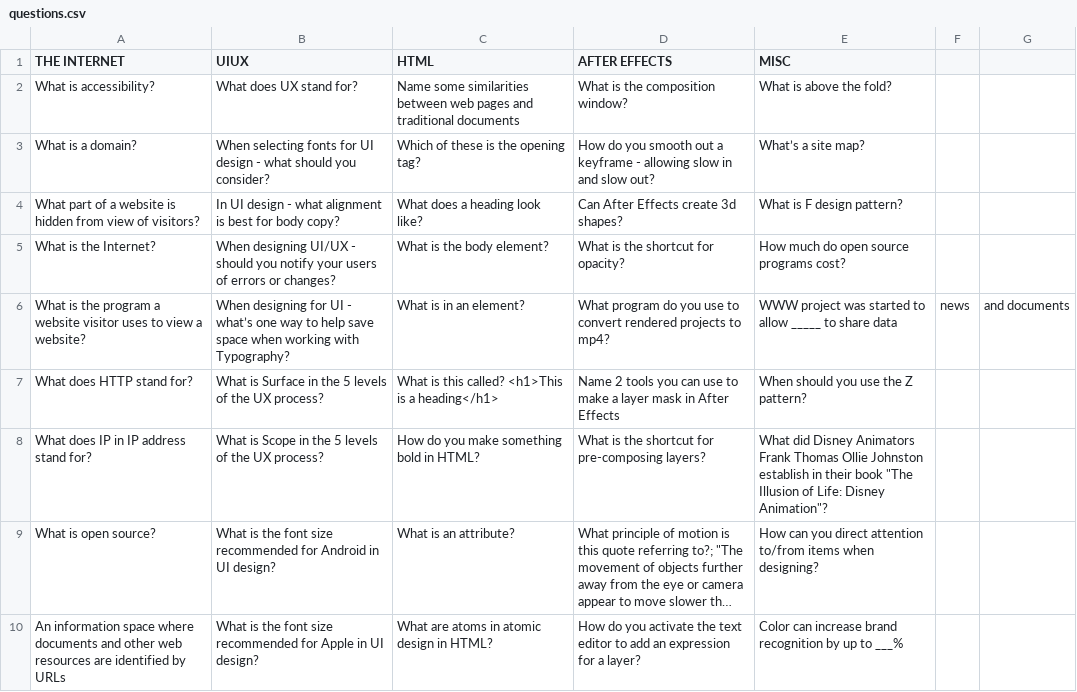
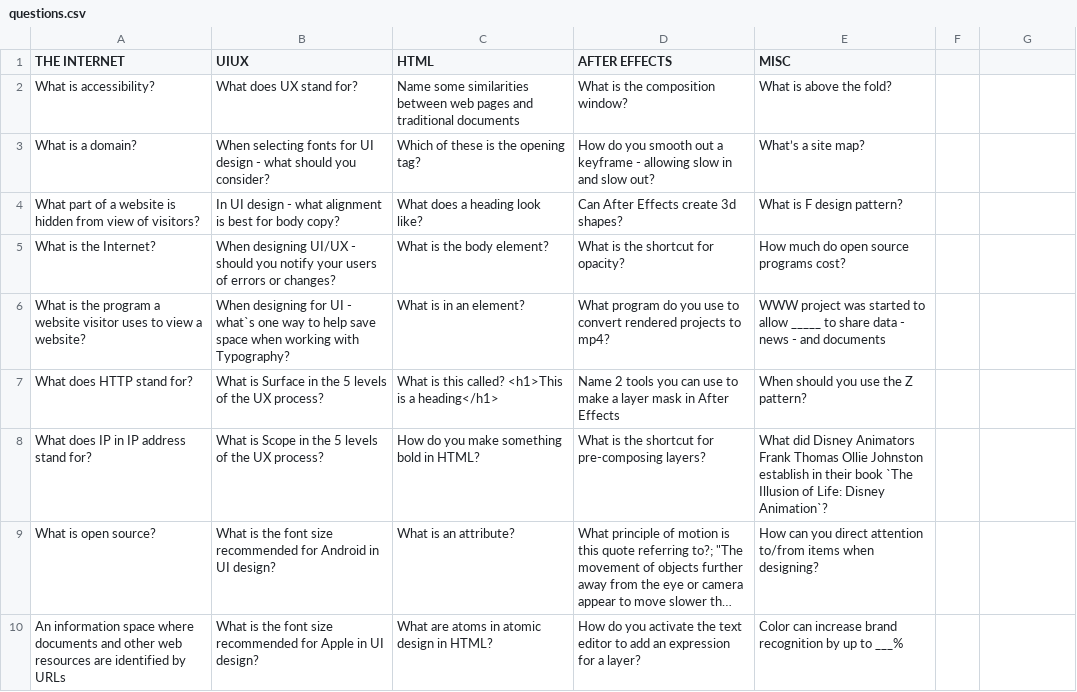
Before and after one commit to HercMakesThings/jeopardyClone, a CSV file: public/csv/questions.csv (was questions.csv), drawn as a sheet; long unchanged cells end in …; the diff names each change by its address in the sheet, - before the commit and + after, or states it on an @@ line.

```diff
--- a/questions.csv
+++ b/public/csv/questions.csv
-B6 (UIUX): …UI - what’s one way…
+B6 (UIUX): …UI - what`s one way…
-E6 (MISC): …share data
+E6 (MISC): …share data - news - and documents
-F6: news
+F6: (empty)
-G6: and documents
+G6: (empty)
-E8 (MISC): …their book "The Illusion of Life: Disney Animation"?
+E8 (MISC): …their book `The Illusion of Life: Disney Animation`?
```
Also changed, not shown: public/csv/answers.csv, 15 other files.
